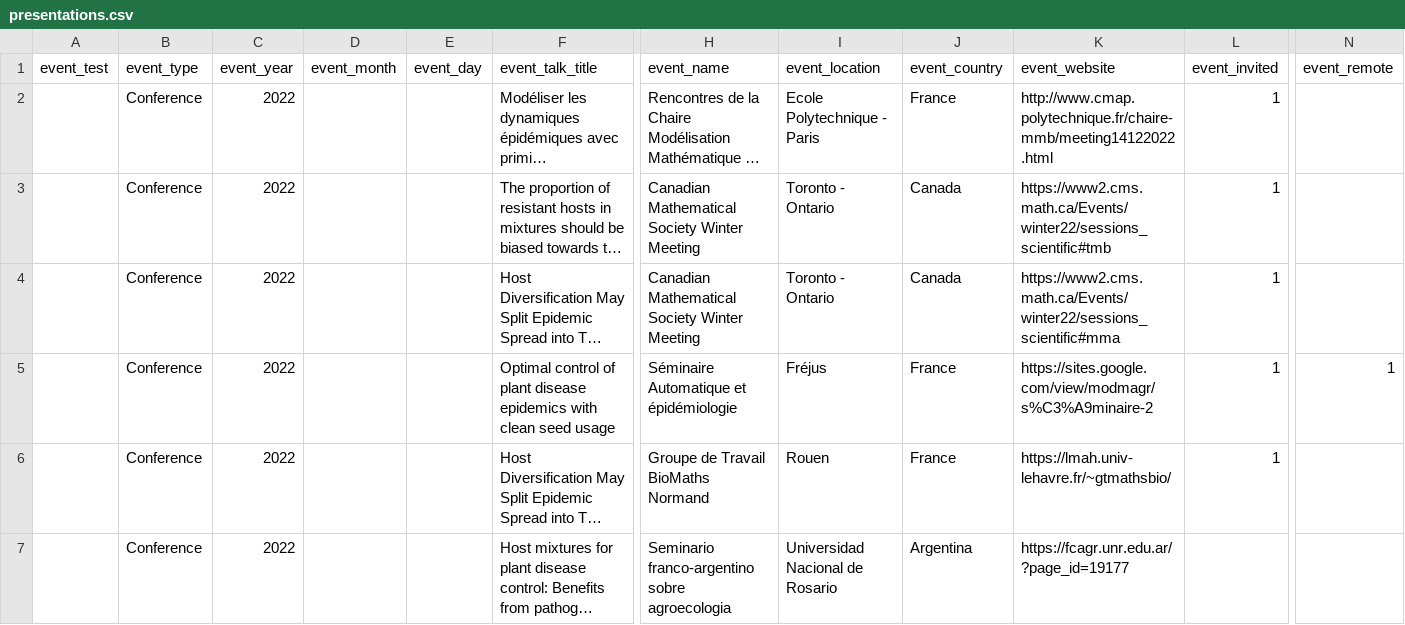
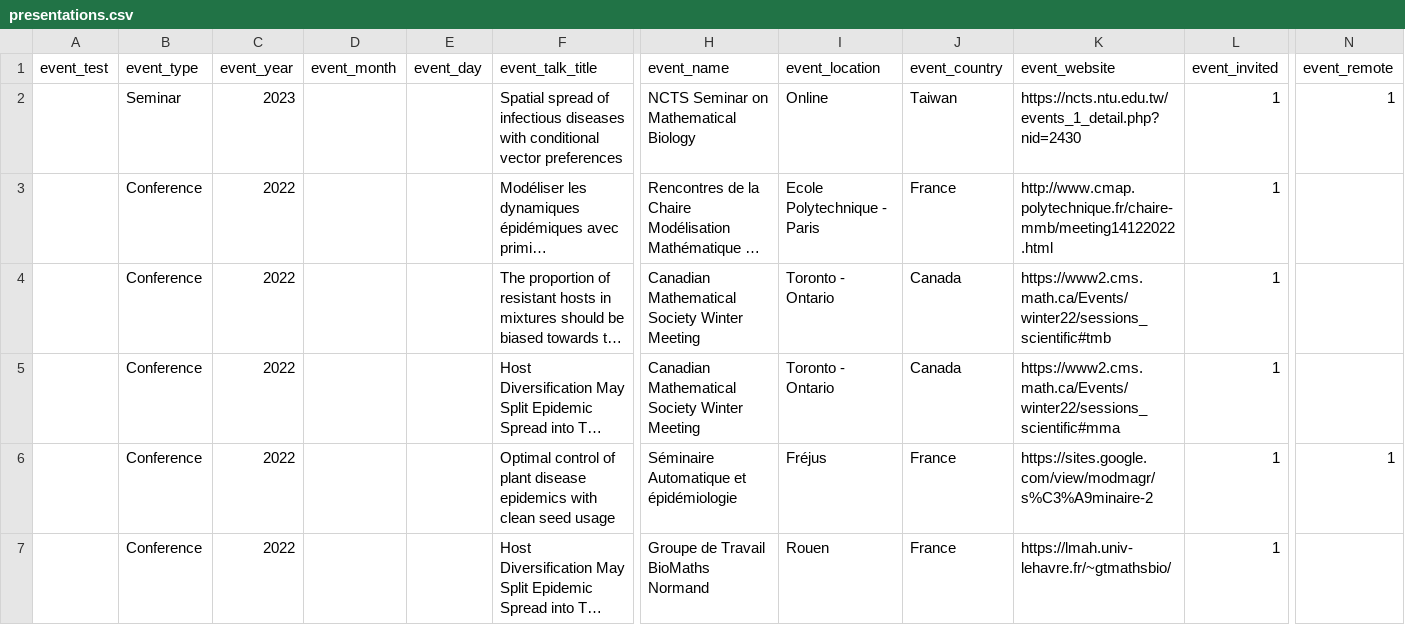
Before and after one commit to fmhamelin/home, a CSV file: _data/presentations.csv, drawn as a sheet; only a part is shown, gaps mark what is left out; the shorter side is filled out with more unchanged rows; long unchanged cells end in …; rows hold the shown columns only; the diff covers the shown part only; the diff names each change by its address in the sheet, - before the commit and + after, or states it on an @@ line.

```diff
--- a/_data/presentations.csv
+++ b/_data/presentations.csv
+row 2:  | Seminar | 2023 |  |  | Spatial spread of infectious diseases with conditional vector preferences | NCTS Seminar on Mathematical Biology | Online | Taiwan | https://ncts.ntu.edu.tw/events_1_detail.php?nid=2430 | 1 | 1
```
Also changed, not shown: 1 added row and 1 edited cell elsewhere in this file, 1 other file.
